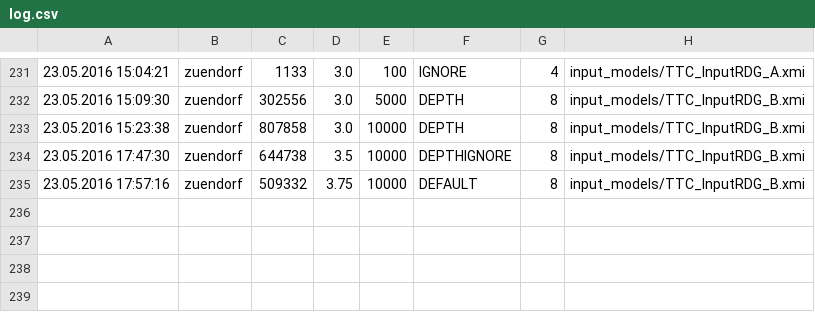
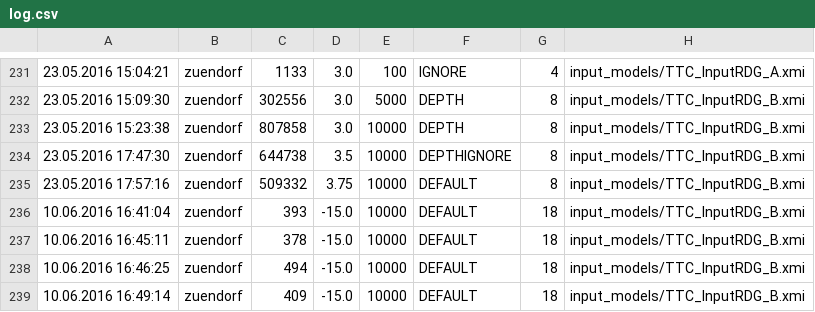
Before and after one commit to fujaba/TTC2016SDMLibSolution, a CSV file: log.csv, drawn as a sheet; only a part is shown, gaps mark what is left out; the diff names each change by its address in the sheet, - before the commit and + after, or states it on an @@ line.

```diff
--- a/log.csv
+++ b/log.csv
+row 236: 10.06.2016 16:41:04 | zuendorf | 393 | -15.0 | 10000 | DEFAULT | 18 | input_models/TTC_InputRDG_B.xmi
+row 237: 10.06.2016 16:45:11 | zuendorf | 378 | -15.0 | 10000 | DEFAULT | 18 | input_models/TTC_InputRDG_B.xmi
+row 238: 10.06.2016 16:46:25 | zuendorf | 494 | -15.0 | 10000 | DEFAULT | 18 | input_models/TTC_InputRDG_B.xmi
+row 239: 10.06.2016 16:49:14 | zuendorf | 409 | -15.0 | 10000 | DEFAULT | 18 | input_models/TTC_InputRDG_B.xmi
```
Also changed, not shown: 19 other files.
